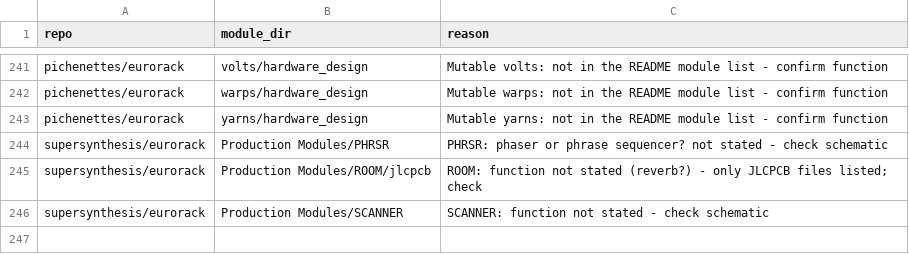
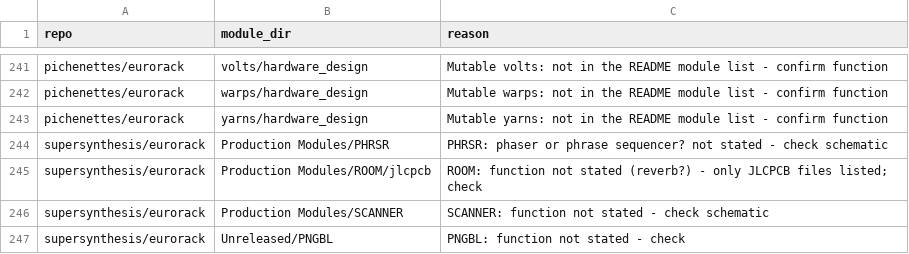
Before and after one commit to daaaaaaaaaniel/my-awesome-eurorack, a TSV file: data/deferred.tsv, drawn as a sheet; only a part is shown, gaps mark what is left out; the diff names each change by its address in the sheet, - before the commit and + after, or states it on an @@ line.

```diff
--- a/data/deferred.tsv
+++ b/data/deferred.tsv
+row 247: supersynthesis/eurorack | Unreleased/PNGBL | PNGBL: function not stated - check
```
Also changed, not shown: data/modules.tsv, data/runlist.tsv, 5 other files.
